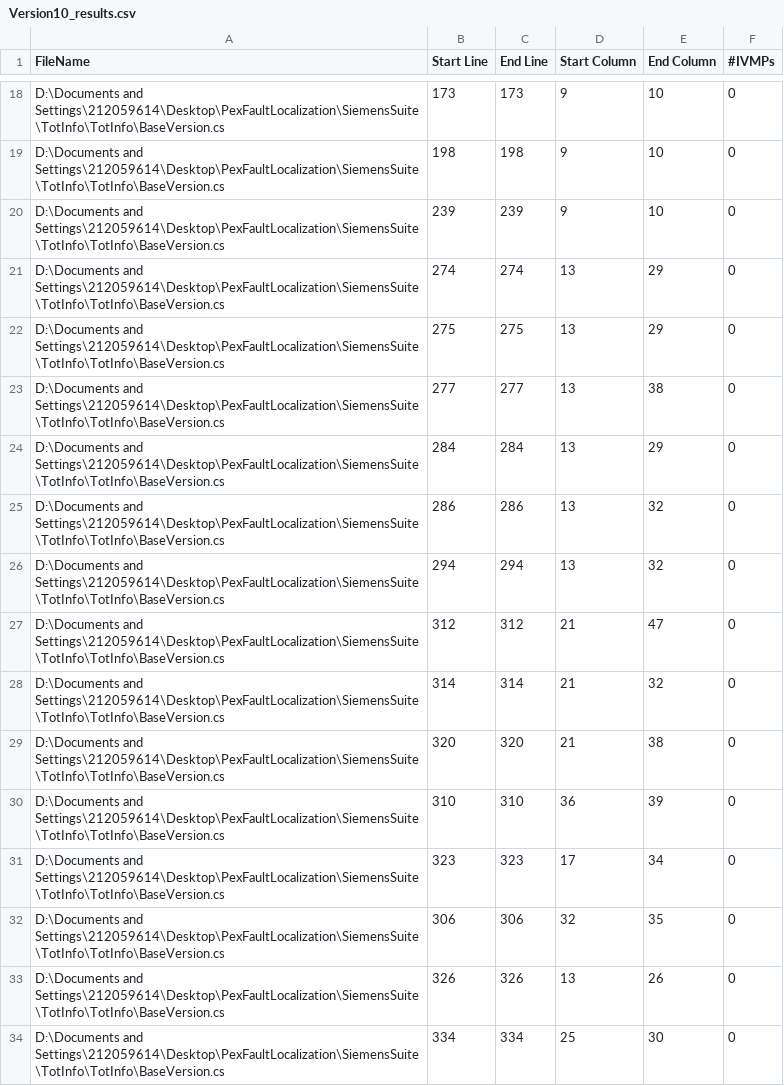
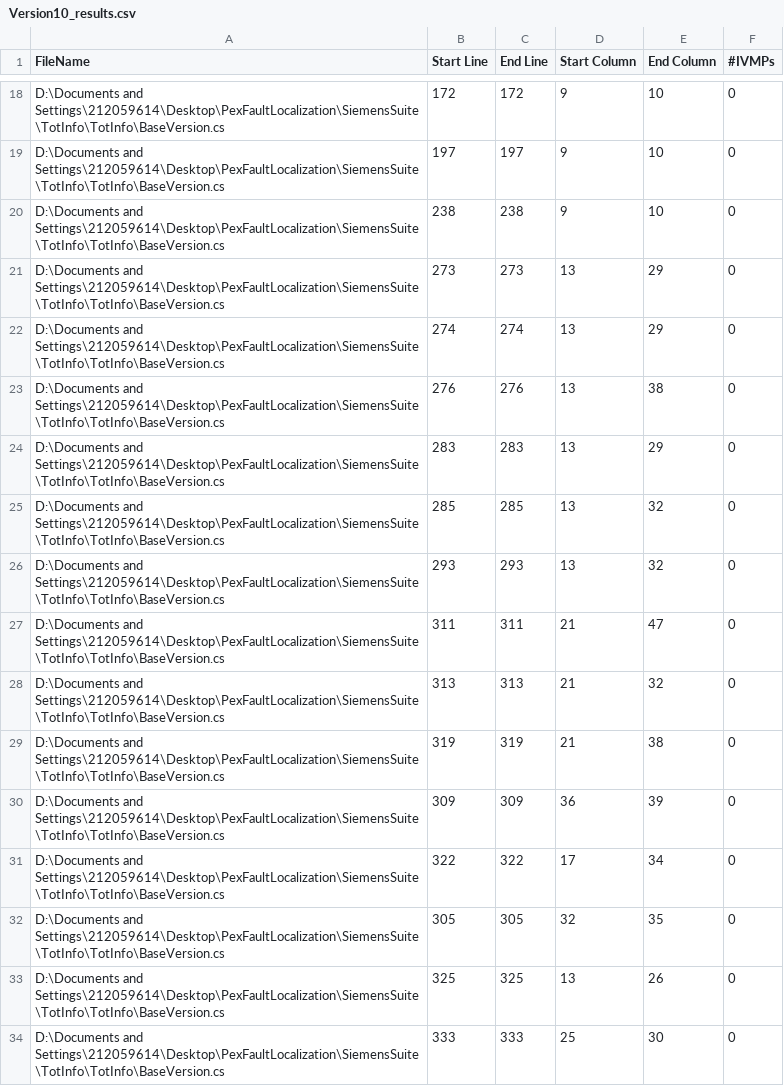
Before and after one commit to lukesandberg/PexFaultLocalization, a CSV file: ValueReplacementRunner/TotInfo/Version10_results.csv, drawn as a sheet; only a part is shown, gaps mark what is left out; removed rows and columns are numbered as before the commit, all else as after; the diff covers the shown part only; the diff names each change by its address in the sheet, - before the commit and + after, or states it on an @@ line.

```diff
--- a/ValueReplacementRunner/TotInfo/Version10_results.csv
+++ b/ValueReplacementRunner/TotInfo/Version10_results.csv
-B18 (Start Line): 173
+B18 (Start Line): 172
-C18 (End Line): 173
+C18 (End Line): 172
-B19 (Start Line): 198
+B19 (Start Line): 197
-C19 (End Line): 198
+C19 (End Line): 197
-B20 (Start Line): 239
+B20 (Start Line): 238
-C20 (End Line): 239
+C20 (End Line): 238
+row 21: D:\Documents and Settings\212059614\Desktop\PexFaultLocalization\SiemensSuite\TotInfo\TotInfo\BaseVersion.cs | 273 | 273 | 13 | 29 | 0
-row 22: D:\Documents and Settings\212059614\Desktop\PexFaultLocalization\SiemensSuite\TotInfo\TotInfo\BaseVersion.cs | 275 | 275 | 13 | 29 | 0
-B23 (Start Line): 277
+B23 (Start Line): 276
-C23 (End Line): 277
+C23 (End Line): 276
-B24 (Start Line): 284
+B24 (Start Line): 283
-C24 (End Line): 284
+C24 (End Line): 283
-B25 (Start Line): 286
+B25 (Start Line): 285
-C25 (End Line): 286
+C25 (End Line): 285
-B26 (Start Line): 294
+B26 (Start Line): 293
-C26 (End Line): 294
+C26 (End Line): 293
-B27 (Start Line): 312
+B27 (Start Line): 311
-C27 (End Line): 312
+C27 (End Line): 311
-B28 (Start Line): 314
+B28 (Start Line): 313
-C28 (End Line): 314
+C28 (End Line): 313
-B29 (Start Line): 320
+B29 (Start Line): 319
-C29 (End Line): 320
+C29 (End Line): 319
-B30 (Start Line): 310
+B30 (Start Line): 309
-C30 (End Line): 310
+C30 (End Line): 309
-B31 (Start Line): 323
+B31 (Start Line): 322
-C31 (End Line): 323
+C31 (End Line): 322
-B32 (Start Line): 306
+B32 (Start Line): 305
-C32 (End Line): 306
+C32 (End Line): 305
-B33 (Start Line): 326
+B33 (Start Line): 325
-C33 (End Line): 326
+C33 (End Line): 325
-B34 (Start Line): 334
+B34 (Start Line): 333
-C34 (End Line): 334
+C34 (End Line): 333
```
Also changed, not shown: 1 added row, 1 removed row and 114 edited cells elsewhere in this file, ValueReplacementRunner/TotInfo/Version11_results.csv, ValueReplacementRunner/TotInfo/Version12_results.csv, 20 other files.
